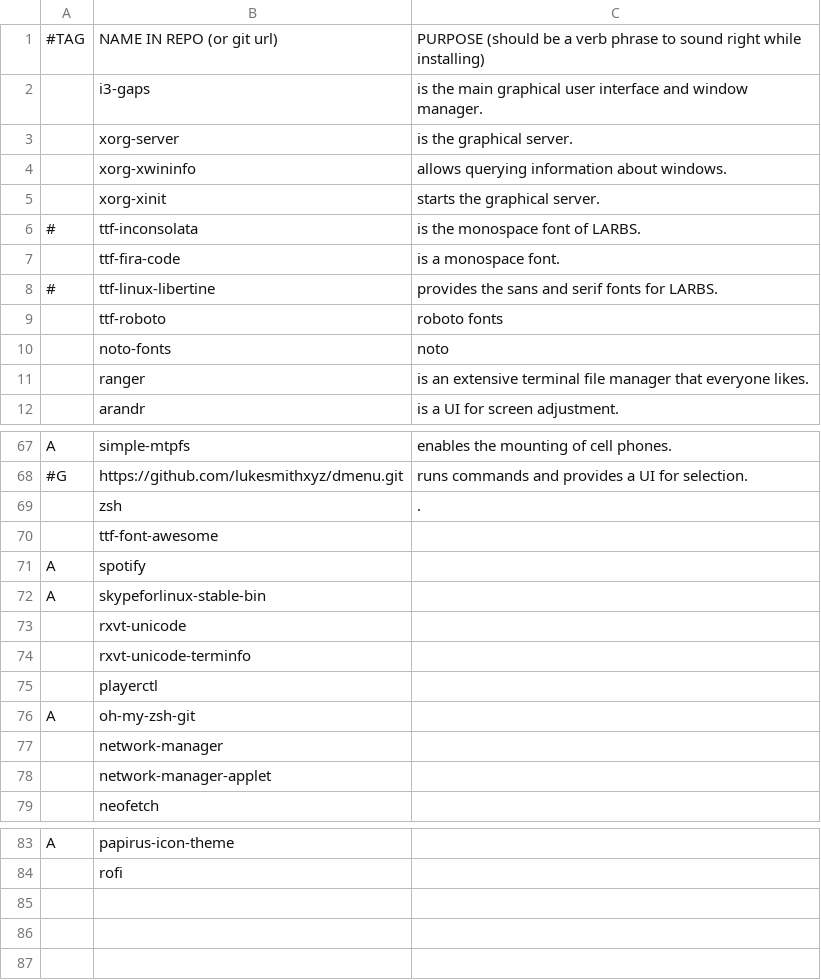
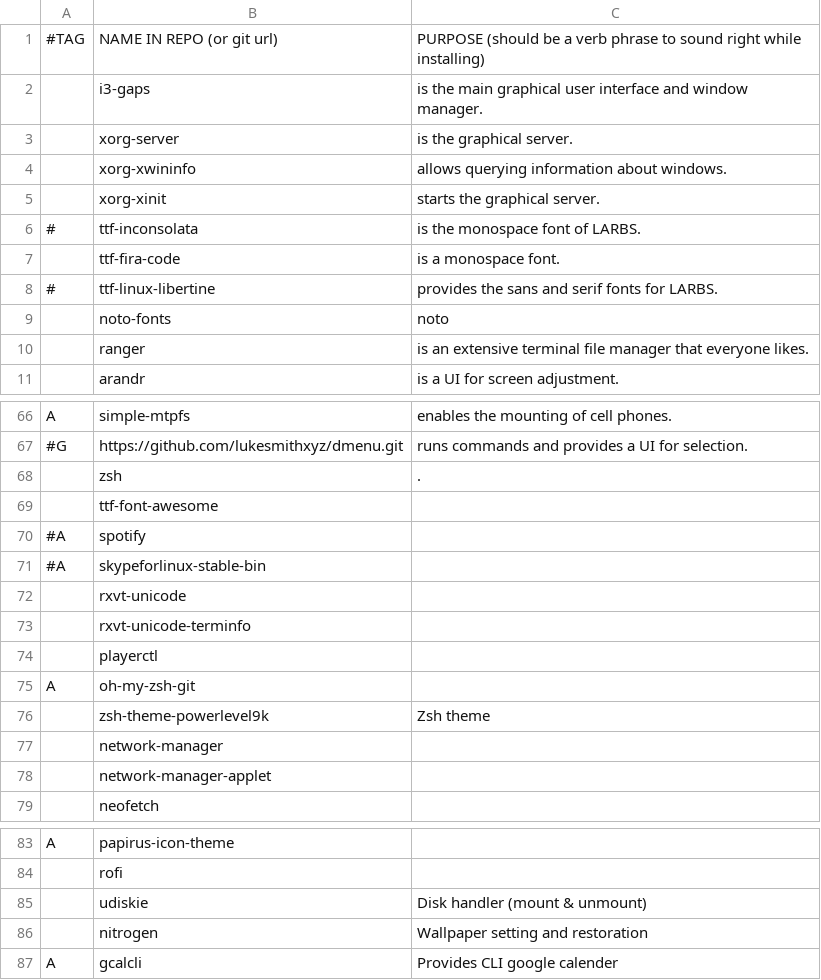
Before and after one commit to ravsimar-sodhi/LARBS, a CSV file: progs.csv, drawn as a sheet; only a part is shown, gaps mark what is left out.

```diff
--- a/progs.csv
+++ b/progs.csv
@@ -8,3 +8,2 @@
 #,ttf-linux-libertine,"provides the sans and serif fonts for LARBS."
-,ttf-roboto,"roboto fonts"
 ,noto-fonts,"noto"
@@ -70,4 +69,4 @@ A,simple-mtpfs,"enables the mounting of cell phones."
 ,ttf-font-awesome,""
-A,spotify,""
-A,skypeforlinux-stable-bin,""
+#A,spotify,""
+#A,skypeforlinux-stable-bin,""
 ,rxvt-unicode,""
@@ -76,2 +75,3 @@ A,skypeforlinux-stable-bin,""
 A,oh-my-zsh-git,""
+,zsh-theme-powerlevel9k,"Zsh theme"
 ,network-manager,""
@@ -84 +84,4 @@ A,papirus-icon-theme,""
 ,rofi,""
+,udiskie,"Disk handler (mount & unmount)"
+,nitrogen, "Wallpaper setting and restoration"
+A,gcalcli,"Provides CLI google calender"
```
Also changed, not shown: 1 other file.
